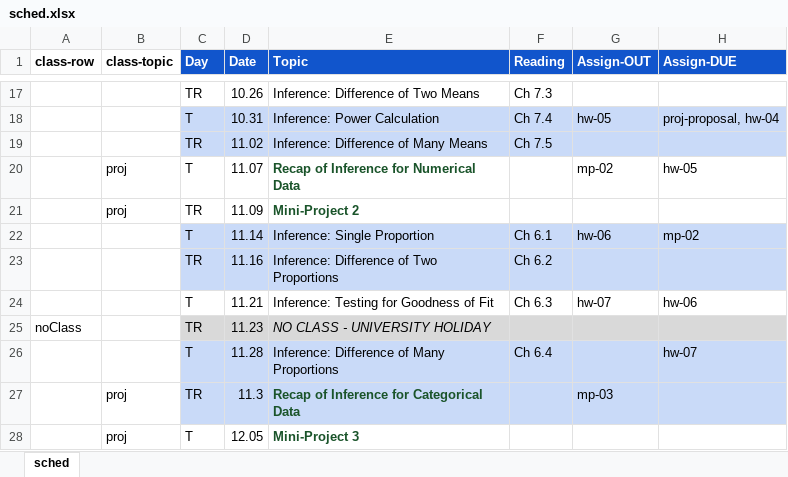
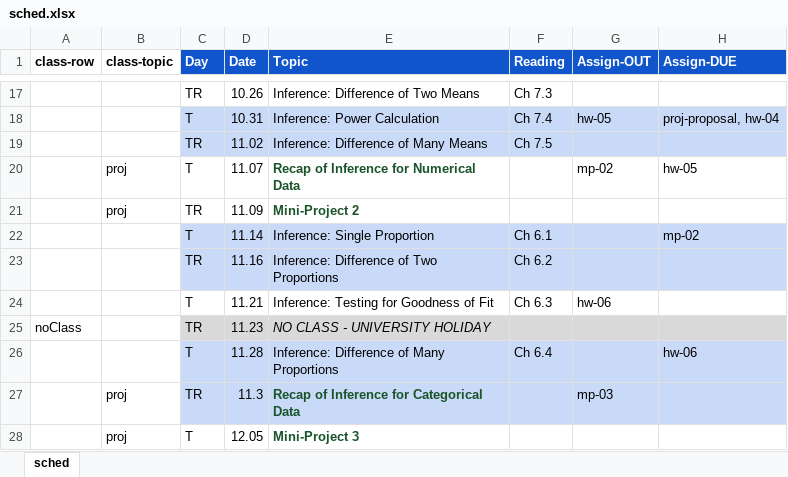
Before and after one commit to amosca01/MATH108-F23, an Excel workbook: assets/sched.xlsx, sheet sched, drawn as a sheet; only a part is shown, gaps mark what is left out; values as stored, in another font and other column widths than the file's, no borders; the diff names each change by its address in the sheet, - before the commit and + after, or states it on an @@ line.

```diff
--- a/assets/sched.xlsx (sheet sched)
+++ b/assets/sched.xlsx (sheet sched)
-G22 (Assign-OUT): hw-06
+G22 (Assign-OUT): (empty)
-G24 (Assign-OUT): hw-07
+G24 (Assign-OUT): hw-06
-H24 (Assign-DUE): hw-06
+H24 (Assign-DUE): (empty)
-H26 (Assign-DUE): hw-07
+H26 (Assign-DUE): hw-06
```
Also changed, not shown: 5 other files.
